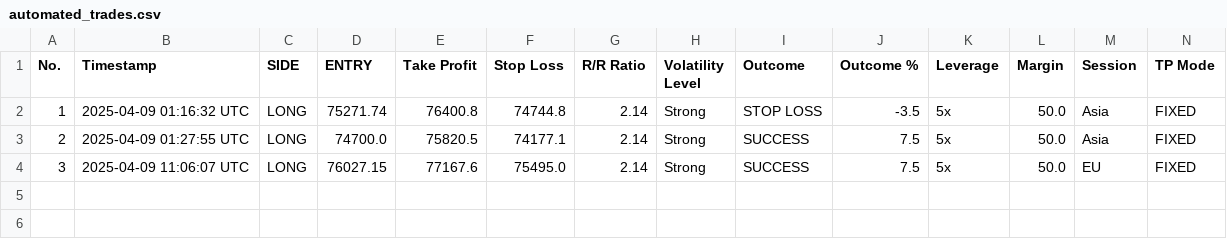
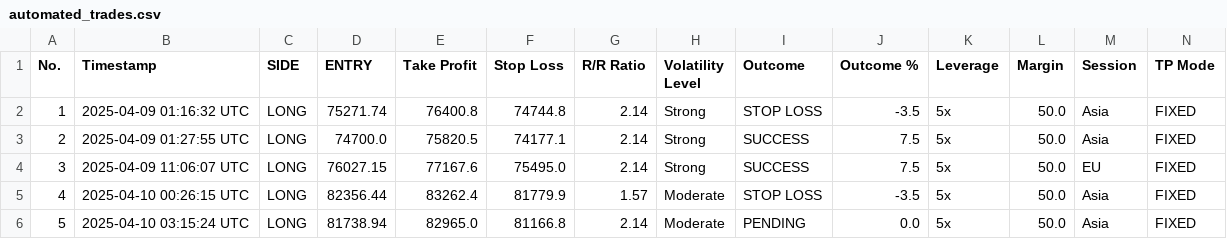
Before and after one commit to spirosrap/crypto-finance, a CSV file: automated_trades.csv, drawn as a sheet; only a part is shown; rows hold the shown columns only; the diff names each change by its address in the sheet, - before the commit and + after, or states it on an @@ line.

Commit message:
update of logs

```diff
--- a/automated_trades.csv
+++ b/automated_trades.csv
+row 5: 4 | 2025-04-10 00:26:15 UTC | LONG | 82356.44 | 83262.4 | 81779.9 | 1.57 | Moderate | STOP LOSS | -3.5 | 5x | 50.0 | Asia | FIXED
+row 6: 5 | 2025-04-10 03:15:24 UTC | LONG | 81738.94 | 82965.0 | 81166.8 | 2.14 | Moderate | PENDING | 0.0 | 5x | 50.0 | Asia | FIXED
```
